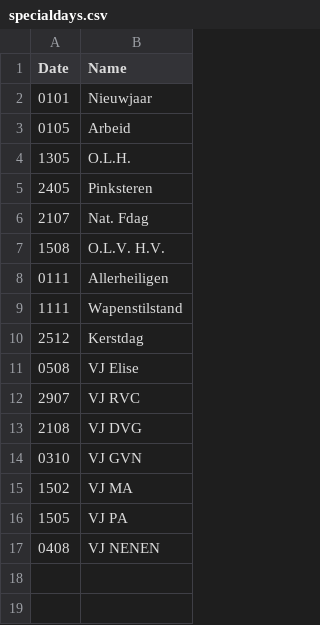
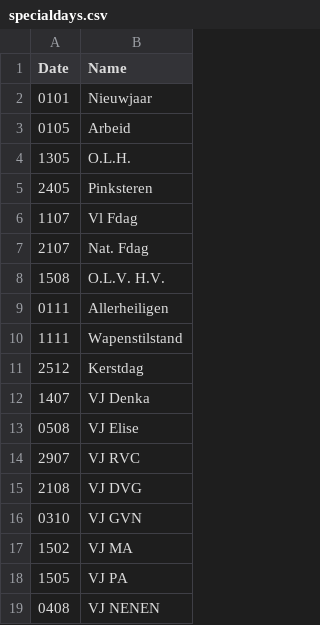
Before and after one commit to vangeytedvg/Diary, a CSV file: specialdays.csv, drawn as a sheet.

```diff
--- a/specialdays.csv
+++ b/specialdays.csv
@@ -5,2 +5,3 @@ Date,Name
 2405,Pinksteren
+1107,Vl Fdag
 2107,Nat. Fdag
@@ -10,2 +11,3 @@ Date,Name
 2512,Kerstdag
+1407,VJ Denka
 0508,VJ Elise
```
Also changed, not shown: 6 other files.
